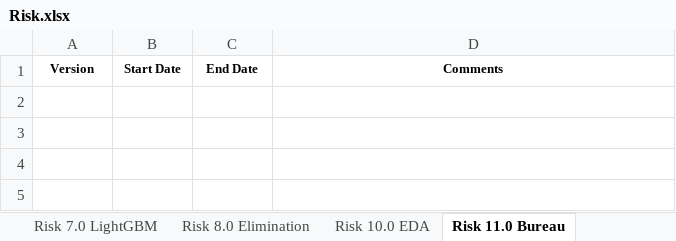
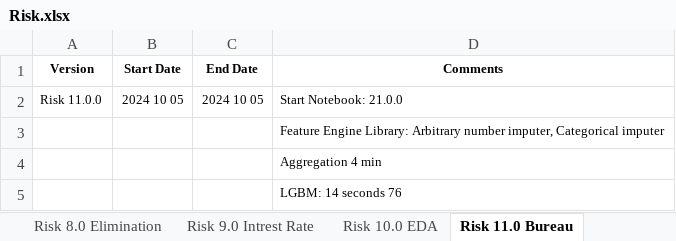
Before and after one commit to KevinNourian/Risk, an Excel workbook: Risk.xlsx, sheet Risk 11.0 Bureau, drawn as a sheet; values as stored, in another font and other column widths than the file's, no borders; the diff names each change by its address in the sheet, - before the commit and + after, or states it on an @@ line.

Commit message:
Risk 10.1.1

```diff
--- a/Risk.xlsx (sheet Risk 11.0 Bureau)
+++ b/Risk.xlsx (sheet Risk 11.0 Bureau)
+sheet tab: Risk 9.0 Intrest Rate
+row 2: Risk 11.0.0 | 2024 10 05 | 2024 10 05 | Start Notebook: 21.0.0
+row 3:  |  |  | Feature Engine Library: Arbitrary number imputer, Categorical imputer
+row 4:  |  |  | Aggregation 4 min
+row 5:  |  |  | LGBM: 14 seconds 76
```
Also changed, not shown: sheet Ideas, sheet Risk 14.0 Balance, sheet Project, other sheet tabs, 4 other files.
